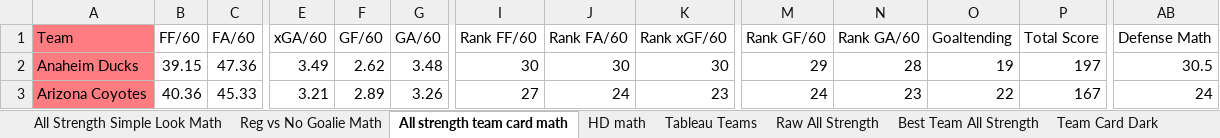
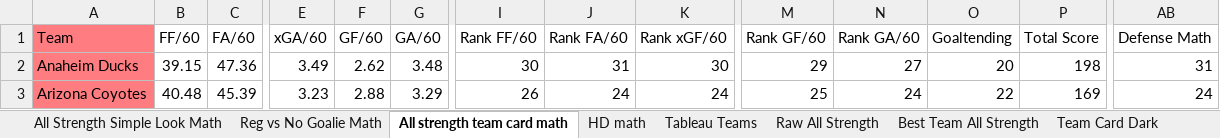
Before and after one commit to hatch47/DataAnalystProjects, an Excel workbook: 2023-24 Conditional Formatting Cards/23-24 Conditional Formatting Team Card v6.xlsx, sheet All strength team card math, drawn as a sheet; only a part is shown, gaps mark what is left out; values as stored, in another font and other column widths than the file's, no borders; the diff covers the shown part only; the diff names each change by its address in the sheet, - before the commit and + after, or states it on an @@ line.

Commit message:
Conditional Card, F1 Testing, Python, Tableau Updates

```diff
--- a/2023-24 Conditional Formatting Cards/23-24 Conditional Formatting Team Card v6.xlsx (sheet All strength team card math)
+++ b/2023-24 Conditional Formatting Cards/23-24 Conditional Formatting Team Card v6.xlsx (sheet All strength team card math)
-J2 (Rank FA/60): 30
+J2 (Rank FA/60): 31
-N2 (Rank GA/60): 28
+N2 (Rank GA/60): 27
-O2 (Goaltending): 19
+O2 (Goaltending): 20
-P2 (Total Score): 197
+P2 (Total Score): 198
-AB2 (Defense Math): 30.5
+AB2 (Defense Math): 31
-B3 (FF/60): 40.36
+B3 (FF/60): 40.48
-C3 (FA/60): 45.33
+C3 (FA/60): 45.39
-E3 (xGA/60): 3.21
+E3 (xGA/60): 3.23
-F3 (GF/60): 2.89
+F3 (GF/60): 2.88
-G3 (GA/60): 3.26
+G3 (GA/60): 3.29
-I3 (Rank FF/60): 27
+I3 (Rank FF/60): 26
-K3 (Rank xGF/60): 23
+K3 (Rank xGF/60): 24
-M3 (Rank GF/60): 24
+M3 (Rank GF/60): 25
-N3 (Rank GA/60): 23
+N3 (Rank GA/60): 24
-P3 (Total Score): 167
+P3 (Total Score): 169
```
Also changed, not shown: 382 edited cells elsewhere in this sheet, sheet Raw All Strength, sheet Reg vs No Goalie, sheet All Strength Simple Look Math, sheet Best Team All Strength, sheet Reg vs No Goalie Math, sheet HD Best Team List, 6 more sheets, formulas that keep their value, 6 other files.
